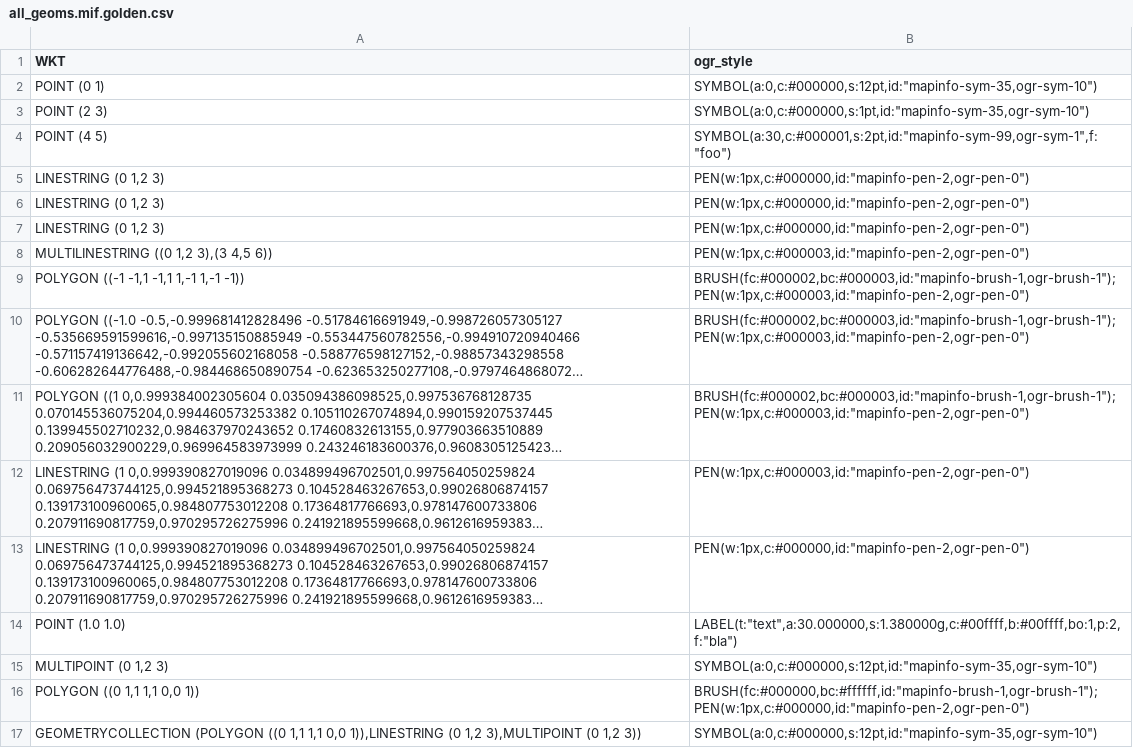
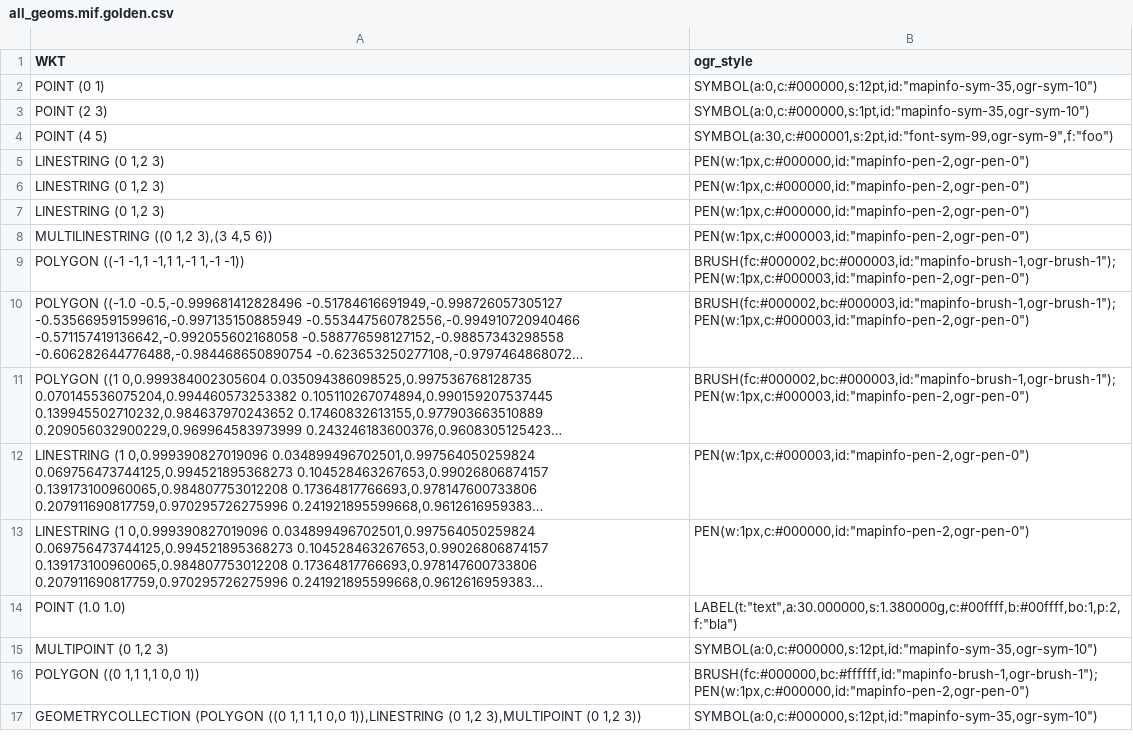
Before and after one commit to 1SpatialGroupLtd/gdal, a CSV file: autotest/ogr/data/all_geoms.mif.golden.csv, drawn as a sheet; long unchanged cells end in ….

Commit message:
MITAB: Add "font-sym-%d" symbol style for a font based symbols

```diff
--- a/autotest/ogr/data/all_geoms.mif.golden.csv
+++ b/autotest/ogr/data/all_geoms.mif.golden.csv
@@ -3,3 +3,3 @@ WKT,ogr_style
 "POINT (2 3)","SYMBOL(a:0,c:#000000,s:1pt,id:""mapinfo-sym-35,ogr-sym-10"")"
-"POINT (4 5)","SYMBOL(a:30,c:#000001,s:2pt,id:""mapinfo-sym-99,ogr-sym-1"",f:""foo"")"
+"POINT (4 5)","SYMBOL(a:30,c:#000001,s:2pt,id:""font-sym-99,ogr-sym-9"",f:""foo"")"
 "LINESTRING (0 1,2 3)","PEN(w:1px,c:#000000,id:""mapinfo-pen-2,ogr-pen-0"")"
```
Also changed, not shown: 3 other files.
